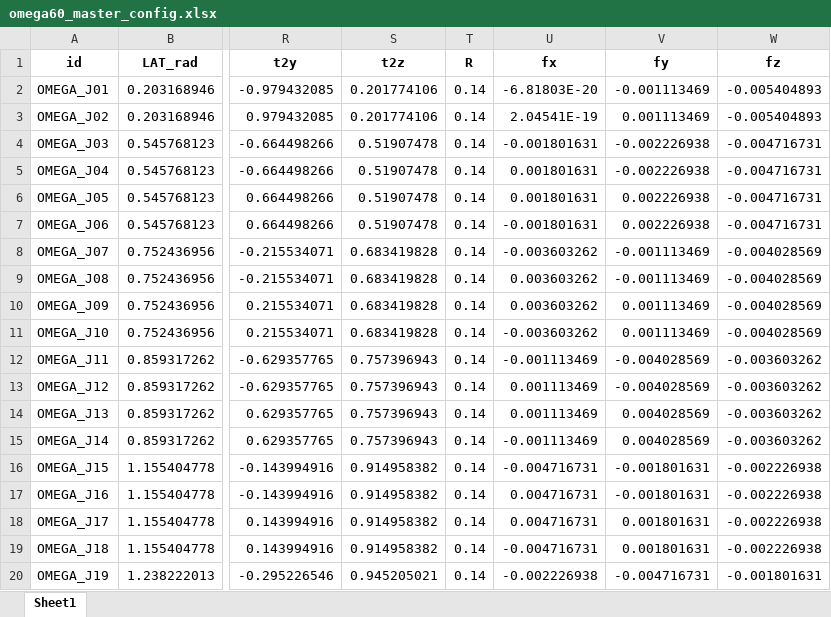
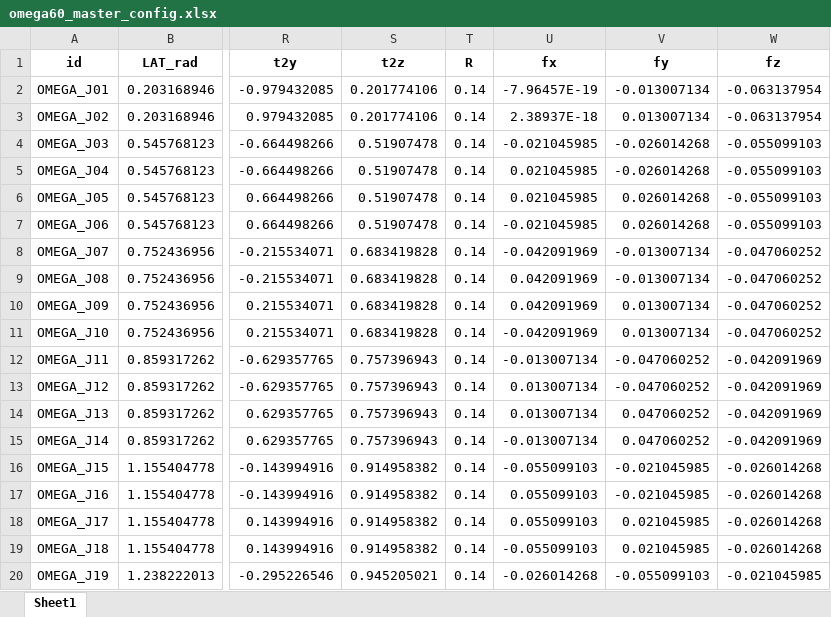
Before and after one commit to clarajdr/Omega60-DD-ICF-simulation, an Excel workbook: omega60_master_config.xlsx, sheet Sheet1, drawn as a sheet; only a part is shown, gaps mark what is left out; values as stored, in another font and other column widths than the file's, no borders; the diff covers the shown part only; the diff names each change by its address in the sheet, - before the commit and + after, or states it on an @@ line.

```diff
--- a/omega60_master_config.xlsx (sheet Sheet1)
+++ b/omega60_master_config.xlsx (sheet Sheet1)
-U2 (fx): -6.81803E-20
+U2 (fx): -7.96457E-19
-V2 (fy): -0.001113469
+V2 (fy): -0.013007134
-W2:W3 (fz): -0.005404893
+W2:W3 (fz): -0.063137954
-U3 (fx): 2.04541E-19
+U3 (fx): 2.38937E-18
-V3 (fy): 0.001113469
+V3 (fy): 0.013007134
-U4 (fx): -0.001801631
+U4 (fx): -0.021045985
-V4:V5 (fy): -0.002226938
+V4:V5 (fy): -0.026014268
-W4:W7 (fz): -0.004716731
+W4:W7 (fz): -0.055099103
-U5:U6 (fx): 0.001801631
+U5:U6 (fx): 0.021045985
-V6:V7 (fy): 0.002226938
+V6:V7 (fy): 0.026014268
-U7 (fx): -0.001801631
+U7 (fx): -0.021045985
-U8 (fx): -0.003603262
+U8 (fx): -0.042091969
-V8:V9 (fy): -0.001113469
+V8:V9 (fy): -0.013007134
-W8:W11 (fz): -0.004028569
+W8:W11 (fz): -0.047060252
-U9:U10 (fx): 0.003603262
+U9:U10 (fx): 0.042091969
-V10:V11 (fy): 0.001113469
+V10:V11 (fy): 0.013007134
-U11 (fx): -0.003603262
+U11 (fx): -0.042091969
-U12 (fx): -0.001113469
+U12 (fx): -0.013007134
-V12:V13 (fy): -0.004028569
+V12:V13 (fy): -0.047060252
-W12:W15 (fz): -0.003603262
+W12:W15 (fz): -0.042091969
-U13:U14 (fx): 0.001113469
+U13:U14 (fx): 0.013007134
-V14:V15 (fy): 0.004028569
+V14:V15 (fy): 0.047060252
-U15 (fx): -0.001113469
+U15 (fx): -0.013007134
-U16 (fx): -0.004716731
+U16 (fx): -0.055099103
-V16:V17 (fy): -0.001801631
+V16:V17 (fy): -0.021045985
-W16:W19 (fz): -0.002226938
+W16:W19 (fz): -0.026014268
-U17:U18 (fx): 0.004716731
+U17:U18 (fx): 0.055099103
-V18:V19 (fy): 0.001801631
+V18:V19 (fy): 0.021045985
-U19 (fx): -0.004716731
+U19 (fx): -0.055099103
-U20 (fx): -0.002226938
+U20 (fx): -0.026014268
-V20 (fy): -0.004716731
+V20 (fy): -0.055099103
-W20 (fz): -0.001801631
+W20 (fz): -0.021045985
```
Also changed, not shown: 121 edited cells elsewhere in this sheet, 4 other files.
